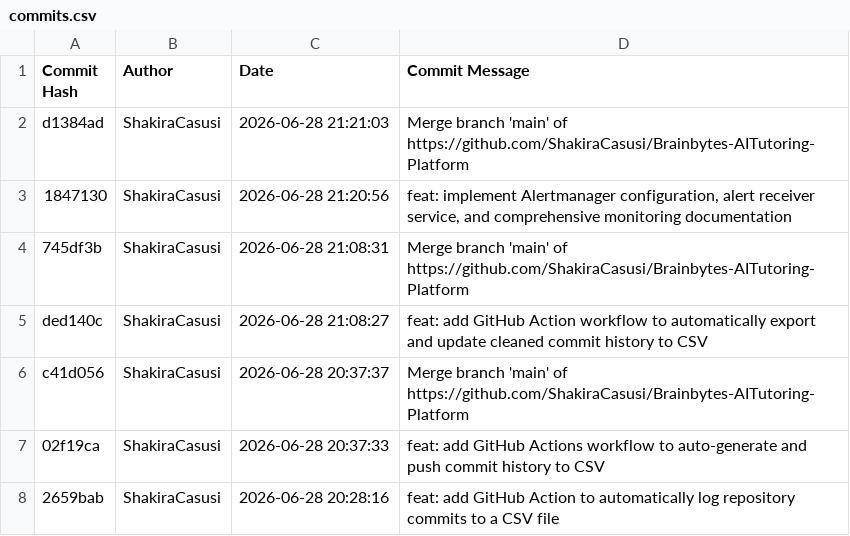
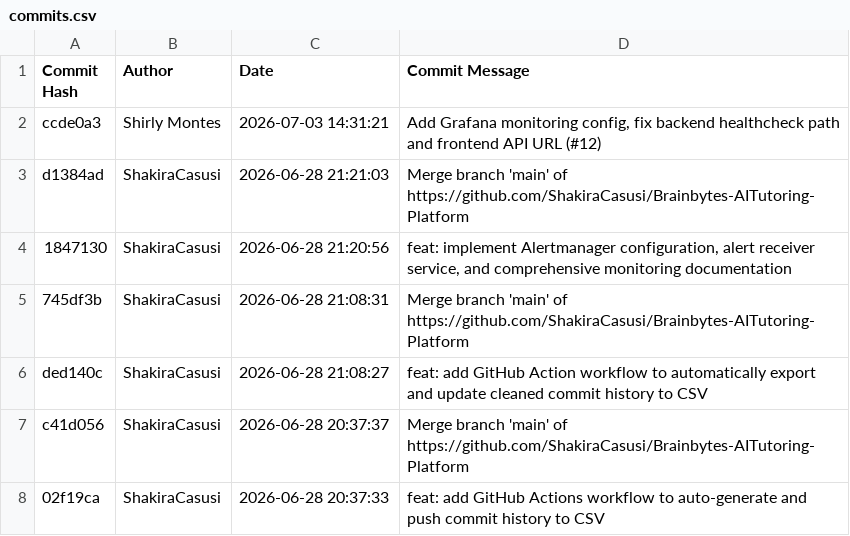
Before and after one commit to ShakiraCasusi/Brainbytes-AITutoring-Platform, a CSV file: commits.csv, drawn as a sheet; only a part is shown; the shorter side is filled out with more unchanged rows; the diff names each change by its address in the sheet, - before the commit and + after, or states it on an @@ line.

```diff
--- a/commits.csv
+++ b/commits.csv
+row 2: ccde0a3 | Shirly Montes | 2026-07-03 14:31:21 | Add Grafana monitoring config, fix backend healthcheck path and frontend API URL (#12)
```
